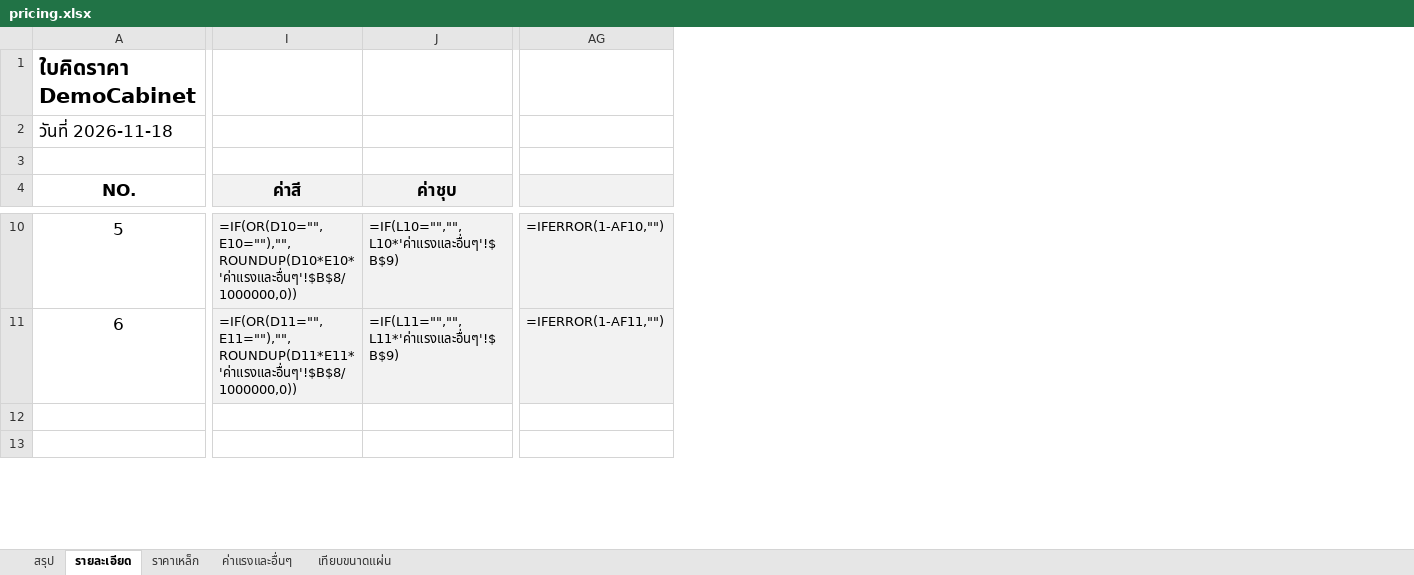
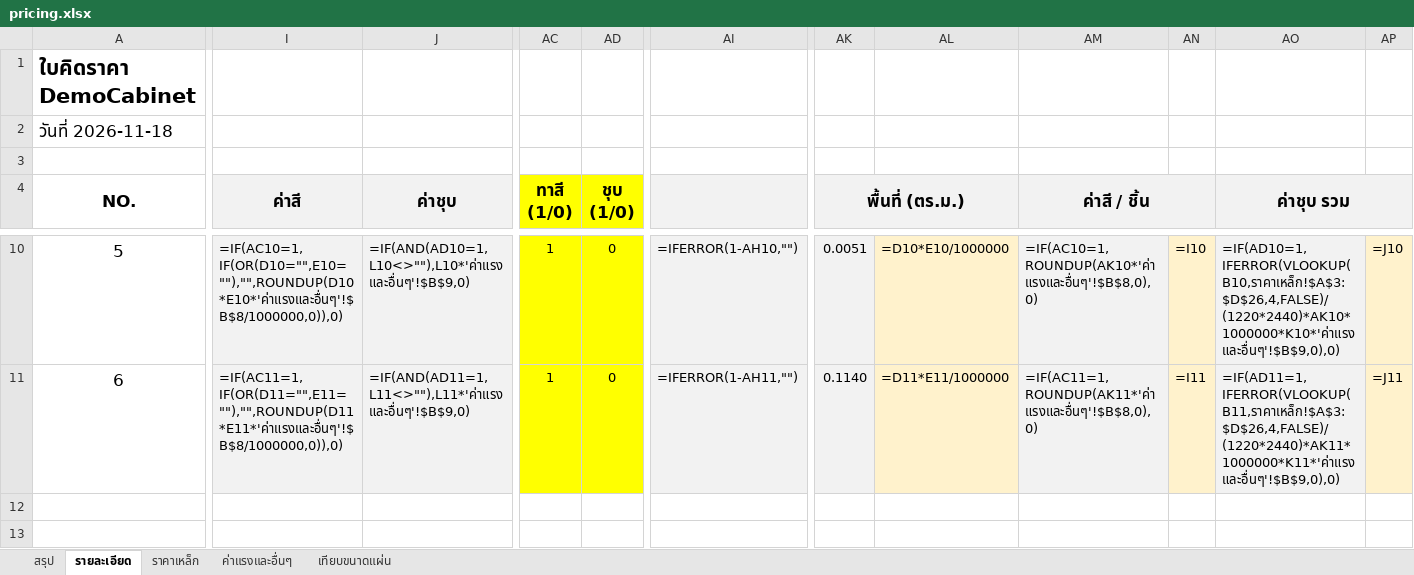
Before and after one commit to woraphontrangpanich-jpg/LHPsolidwork, an Excel workbook: docs/demo/export/pricing.xlsx, sheet รายละเอียด, drawn as a sheet; only a part is shown, gaps mark what is left out; values as stored, in another font and other column widths than the file's, no borders; formulas without a stored value are shown as written; conditional formats not drawn; removed rows and columns are numbered as before the commit, all else as after; the diff covers the shown part only; the diff names each change by its address in the sheet, - before the commit and + after, or states it on an @@ line.

```diff
--- a/docs/demo/export/pricing.xlsx (sheet รายละเอียด)
+++ b/docs/demo/export/pricing.xlsx (sheet รายละเอียด)
+column AC (ทาสี (1/0)), rows 10-11: 1 | 1
+column AD (ชุบ (1/0)), rows 10-11: 0 | 0
-column AG, rows 10-11: =IFERROR(1-AF10,"") | =IFERROR(1-AF11,"")
+column AI, rows 10-11: =IFERROR(1-AH10,"") | =IFERROR(1-AH11,"")
+column AK (พื้นที่ (ตร.ม.)), rows 10-11: 0.0051 | 0.1140
+column AL, rows 10-11: =D10*E10/1000000 | =D11*E11/1000000
+column AM (ค่าสี / ชิ้น), rows 10-11: =IF(AC10=1,ROUNDUP(AK10*'ค่าแรงและอื่นๆ'!$B$8,0),0) | =IF(AC11=1,ROUNDUP(AK11*'ค่าแรงและอื่นๆ'!$B$8,0),0)
+column AN, rows 10-11: =I10 | =I11
+column AO (ค่าชุบ รวม), rows 10-11: =IF(AD10=1,IFERROR(VLOOKUP(B10,ราคาเหล็ก!$A$3:$D$26,4,FALSE)/(1220*2440)*AK10*1000000*K10*'ค่าแรงและอื่นๆ'!$B$9,0),0) | =IF(AD11=1,IFERROR(VLOOKUP(B11,ราคาเหล็ก!$A$3:$D$26,4,FALSE)/(1220*2440)*AK11*1000000*K11*'ค่าแรงและอื่นๆ'!$B$9,0),0)
+column AP, rows 10-11: =J10 | =J11
-I10 (ค่าสี): =IF(OR(D10="",E10=""),"",ROUNDUP(D10*E10*'ค่าแรงและอื่นๆ'!$B$8/1000000,0))
+I10 (ค่าสี): =IF(AC10=1,IF(OR(D10="",E10=""),"",ROUNDUP(D10*E10*'ค่าแรงและอื่นๆ'!$B$8/1000000,0)),0)
-J10 (ค่าชุบ): =IF(L10="","",L10*'ค่าแรงและอื่นๆ'!$B$9)
+J10 (ค่าชุบ): =IF(AND(AD10=1,L10<>""),L10*'ค่าแรงและอื่นๆ'!$B$9,0)
-I11 (ค่าสี): =IF(OR(D11="",E11=""),"",ROUNDUP(D11*E11*'ค่าแรงและอื่นๆ'!$B$8/1000000,0))
+I11 (ค่าสี): =IF(AC11=1,IF(OR(D11="",E11=""),"",ROUNDUP(D11*E11*'ค่าแรงและอื่นๆ'!$B$8/1000000,0)),0)
-J11 (ค่าชุบ): =IF(L11="","",L11*'ค่าแรงและอื่นๆ'!$B$9)
+J11 (ค่าชุบ): =IF(AND(AD11=1,L11<>""),L11*'ค่าแรงและอื่นๆ'!$B$9,0)
```
Also changed, not shown: 27 edited cells elsewhere in this sheet, sheet ค่าแรงและอื่นๆ, sheet สรุป, docs/demo/export/summary.xlsx, 24 other files.
